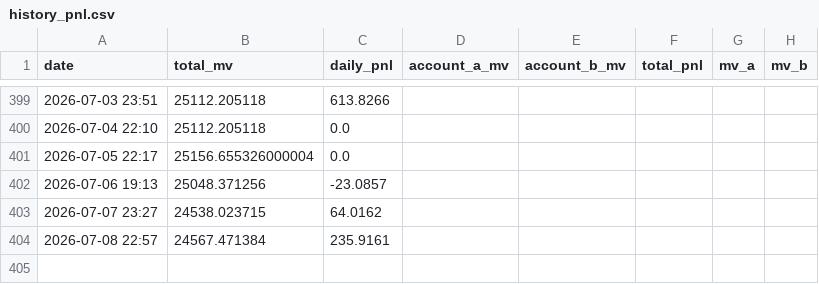
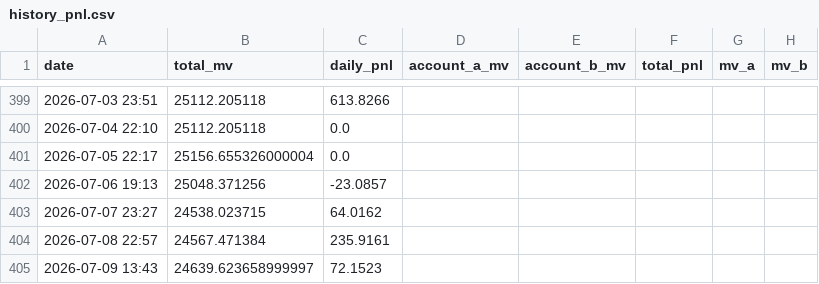
Before and after one commit to leahliu777/my-fund-agent-v2-data, a CSV file: history_pnl.csv, drawn as a sheet; only a part is shown, gaps mark what is left out; the diff names each change by its address in the sheet, - before the commit and + after, or states it on an @@ line.

```diff
--- a/history_pnl.csv
+++ b/history_pnl.csv
+row 405: 2026-07-09 13:43 | 24639.623658999997 | 72.1523
```
Also changed, not shown: 7 other files.
